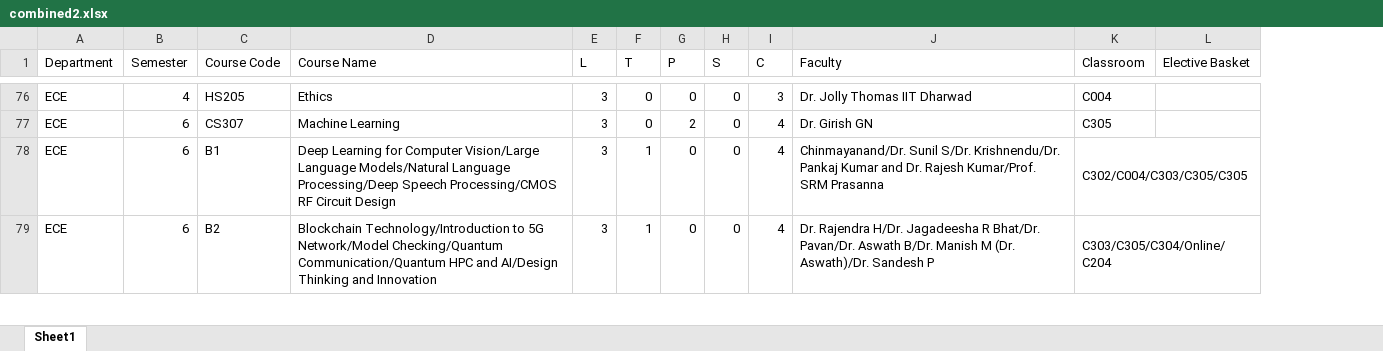
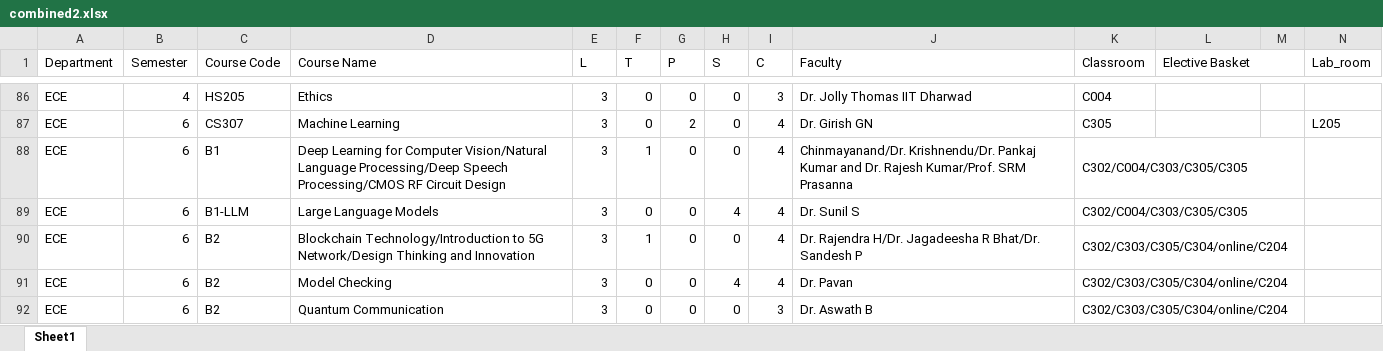
Before and after one commit to lightyear256/final-timetable, an Excel workbook: combined2.xlsx, sheet Sheet1, drawn as a sheet; only a part is shown, gaps mark what is left out; values as stored, in another font and other column widths than the file's, no borders; addresses are those after the commit; the diff covers the shown part only; the diff names each change by its address in the sheet, - before the commit and + after, or states it on an @@ line.

```diff
--- a/combined2.xlsx (sheet Sheet1)
+++ b/combined2.xlsx (sheet Sheet1)
+column M, empty
+column N (Lab_room), row 87: L205
+L1:M1 merged
-D88 (Course Name): …for Computer Vision/Large Language Models/Natural Language Processing/Deep…
+D88 (Course Name): …for Computer Vision/Natural Language Processing/Deep…
-J88 (Faculty): Chinmayanand/Dr. Sunil S/Dr. Krishnendu/Dr. Pankaj…
+J88 (Faculty): Chinmayanand/Dr. Krishnendu/Dr. Pankaj…
+row 89: ECE | 6 | B1-LLM | Large Language Models | 3 | 0 | 0 | 4 | 4 | Dr. Sunil S | C302/C004/C303/C305/C305
-D90 (Course Name): …to 5G Network/Model Checking/Quantum Communication/Quantum HPC and AI/Design Thinking and…
+D90 (Course Name): …to 5G Network/Design Thinking and…
-J90 (Faculty): …R Bhat/Dr. Pavan/Dr. Aswath B/Dr. Manish M (Dr. Aswath)/Dr. Sandesh P
+J90 (Faculty): …R Bhat/Dr. Sandesh P
-K90 (Classroom): C303/C305/C304/Online/C204
+K90 (Classroom): C302/C303/C305/C304/online/C204
+row 91: ECE | 6 | B2 | Model Checking | 3 | 0 | 0 | 4 | 4 | Dr. Pavan | C302/C303/C305/C304/online/C204
+row 92: ECE | 6 | B2 | Quantum Communication | 3 | 0 | 0 | 0 | 3 | Dr. Aswath B | C302/C303/C305/C304/online/C204
```
Also changed, not shown: 14 added rows, 2 removed rows and 75 edited cells elsewhere in this sheet, 18 other files.
